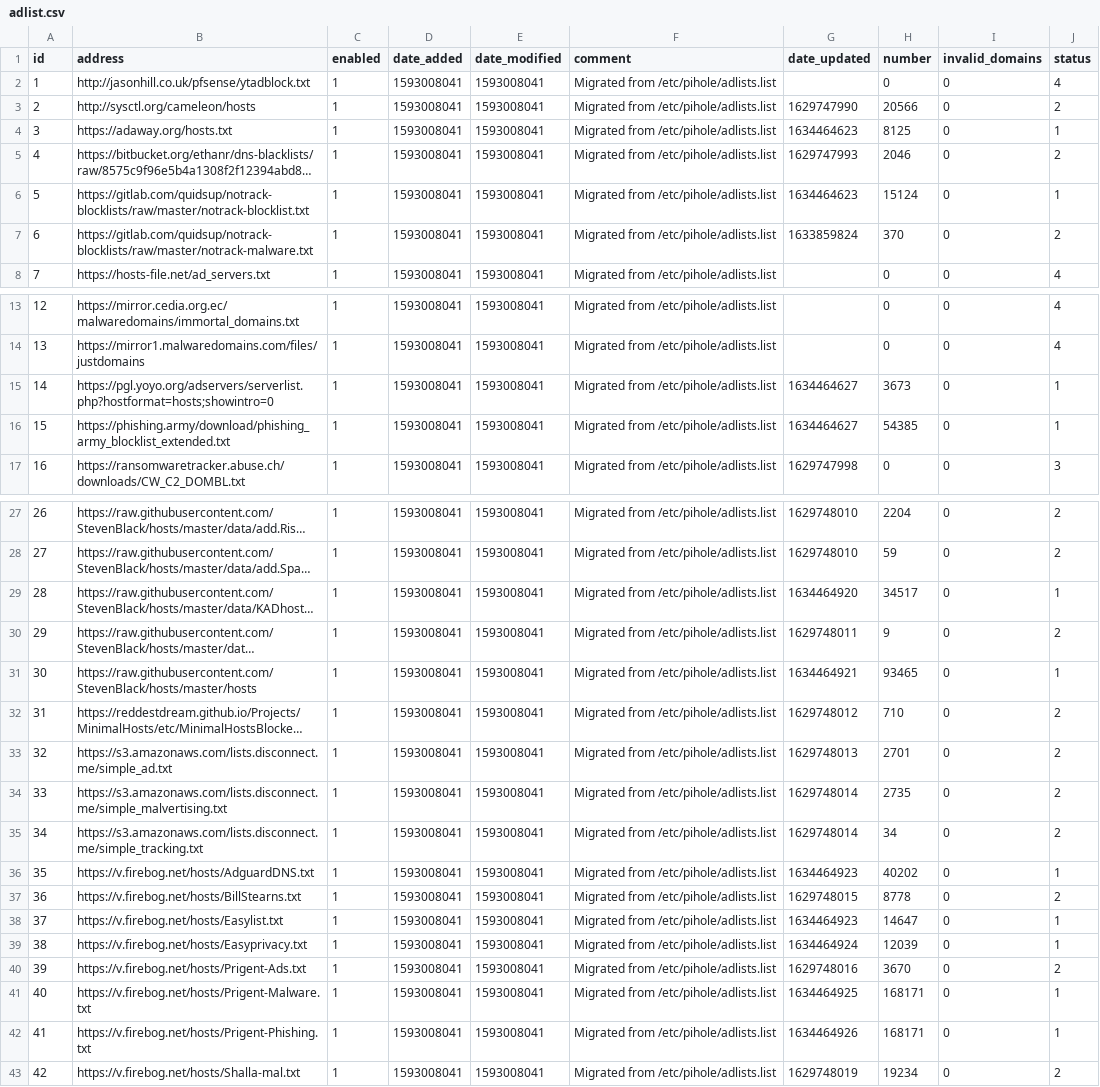
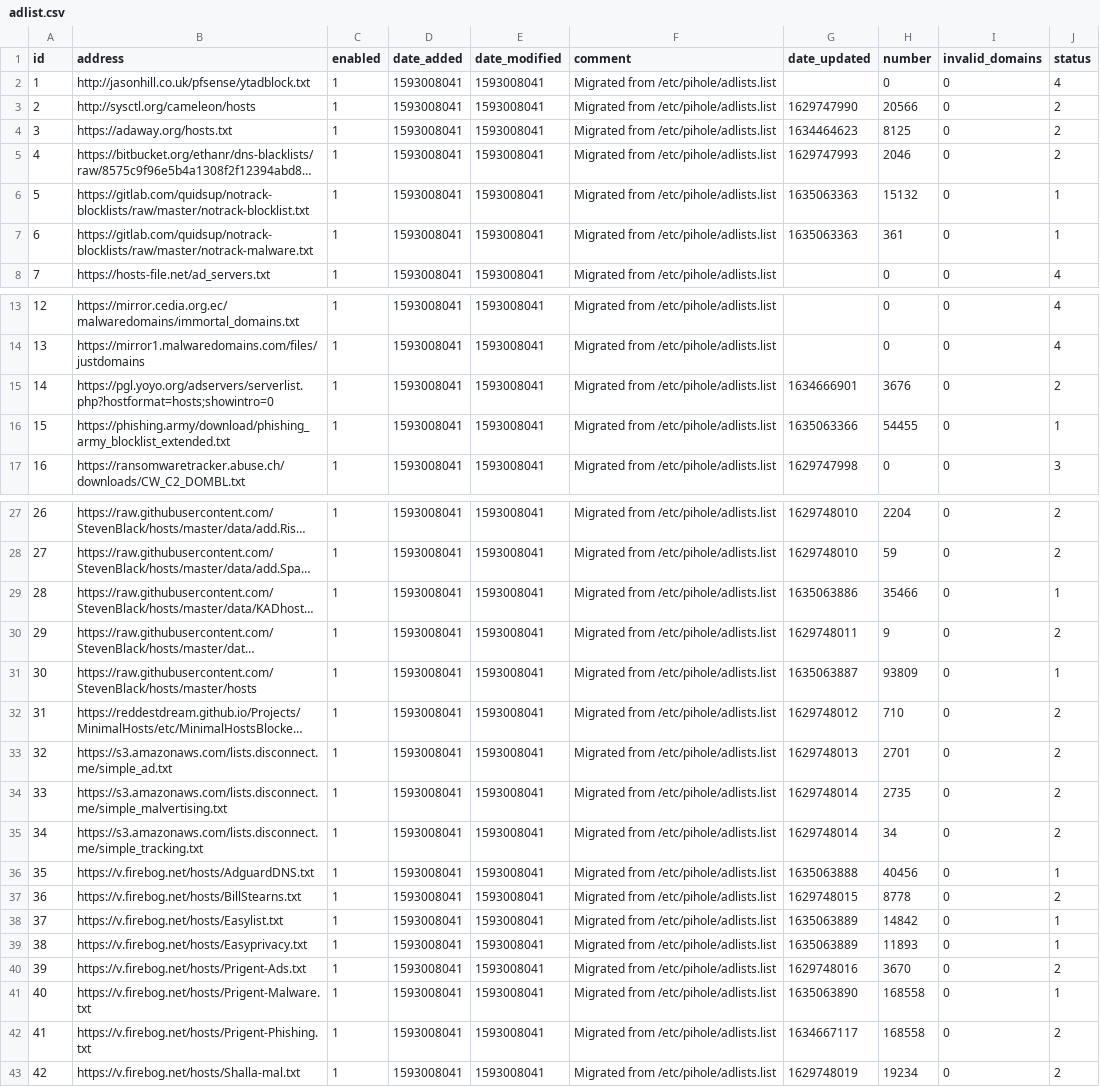
Before and after one commit to ozark46/my-pihole-lists, a CSV file: adlist.csv, drawn as a sheet; only a part is shown, gaps mark what is left out; long unchanged cells end in …; the diff covers the shown part only; the diff names each change by its address in the sheet, - before the commit and + after, or states it on an @@ line.

```diff
--- a/adlist.csv
+++ b/adlist.csv
-J4 (status): 1
+J4 (status): 2
-G6 (date_updated): 1634464623
+G6 (date_updated): 1635063363
-H6 (number): 15124
+H6 (number): 15132
-G7 (date_updated): 1633859824
+G7 (date_updated): 1635063363
-H7 (number): 370
+H7 (number): 361
-J7 (status): 2
+J7 (status): 1
-G15 (date_updated): 1634464627
+G15 (date_updated): 1634666901
-H15 (number): 3673
+H15 (number): 3676
-J15 (status): 1
+J15 (status): 2
-G16 (date_updated): 1634464627
+G16 (date_updated): 1635063366
-H16 (number): 54385
+H16 (number): 54455
-G29 (date_updated): 1634464920
+G29 (date_updated): 1635063886
-H29 (number): 34517
+H29 (number): 35466
-G31 (date_updated): 1634464921
+G31 (date_updated): 1635063887
-H31 (number): 93465
+H31 (number): 93809
-G36 (date_updated): 1634464923
+G36 (date_updated): 1635063888
-H36 (number): 40202
+H36 (number): 40456
-G38 (date_updated): 1634464923
+G38 (date_updated): 1635063889
-H38 (number): 14647
+H38 (number): 14842
-G39 (date_updated): 1634464924
+G39 (date_updated): 1635063889
-H39 (number): 12039
+H39 (number): 11893
-G41 (date_updated): 1634464925
+G41 (date_updated): 1635063890
-H41:H42 (number): 168171
+H41:H42 (number): 168558
-G42 (date_updated): 1634464926
+G42 (date_updated): 1634667117
-J42 (status): 1
+J42 (status): 2
```
Also changed, not shown: 43 edited cells elsewhere in this file, domainlist.csv, 1 other file.
